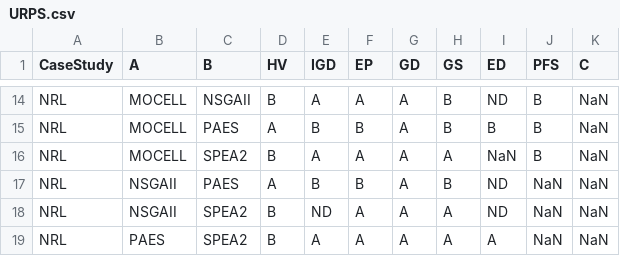
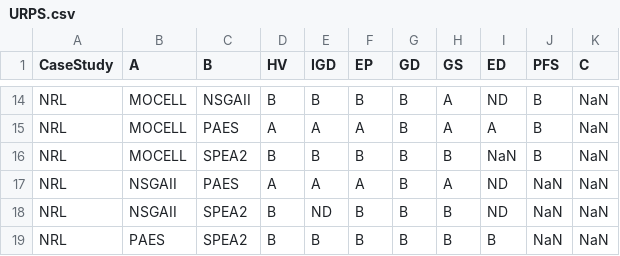
Before and after one commit to wjh-test/Quality-Indicator-2021, a CSV file: data/URPS.csv, drawn as a sheet; only a part is shown, gaps mark what is left out; the diff covers the shown part only; the diff names each change by its address in the sheet, - before the commit and + after, or states it on an @@ line.

```diff
--- a/data/URPS.csv
+++ b/data/URPS.csv
-E14 (IGD): A
+E14 (IGD): B
-F14 (EP): A
+F14 (EP): B
-G14:G19 (GD): A
+G14:G19 (GD): B
-H14:H15 (GS): B
+H14:H15 (GS): A
-E15 (IGD): B
+E15 (IGD): A
-F15 (EP): B
+F15 (EP): A
-I15 (ED): B
+I15 (ED): A
-E16 (IGD): A
+E16 (IGD): B
-F16 (EP): A
+F16 (EP): B
-H16 (GS): A
+H16 (GS): B
-E17 (IGD): B
+E17 (IGD): A
-F17 (EP): B
+F17 (EP): A
-H17 (GS): B
+H17 (GS): A
-F18:F19 (EP): A
+F18:F19 (EP): B
-H18:H19 (GS): A
+H18:H19 (GS): B
-E19 (IGD): A
+E19 (IGD): B
-I19 (ED): A
+I19 (ED): B
```
Also changed, not shown: 57 edited cells elsewhere in this file, data/UncerTest.csv, data/inputData.csv, 2 other files.
